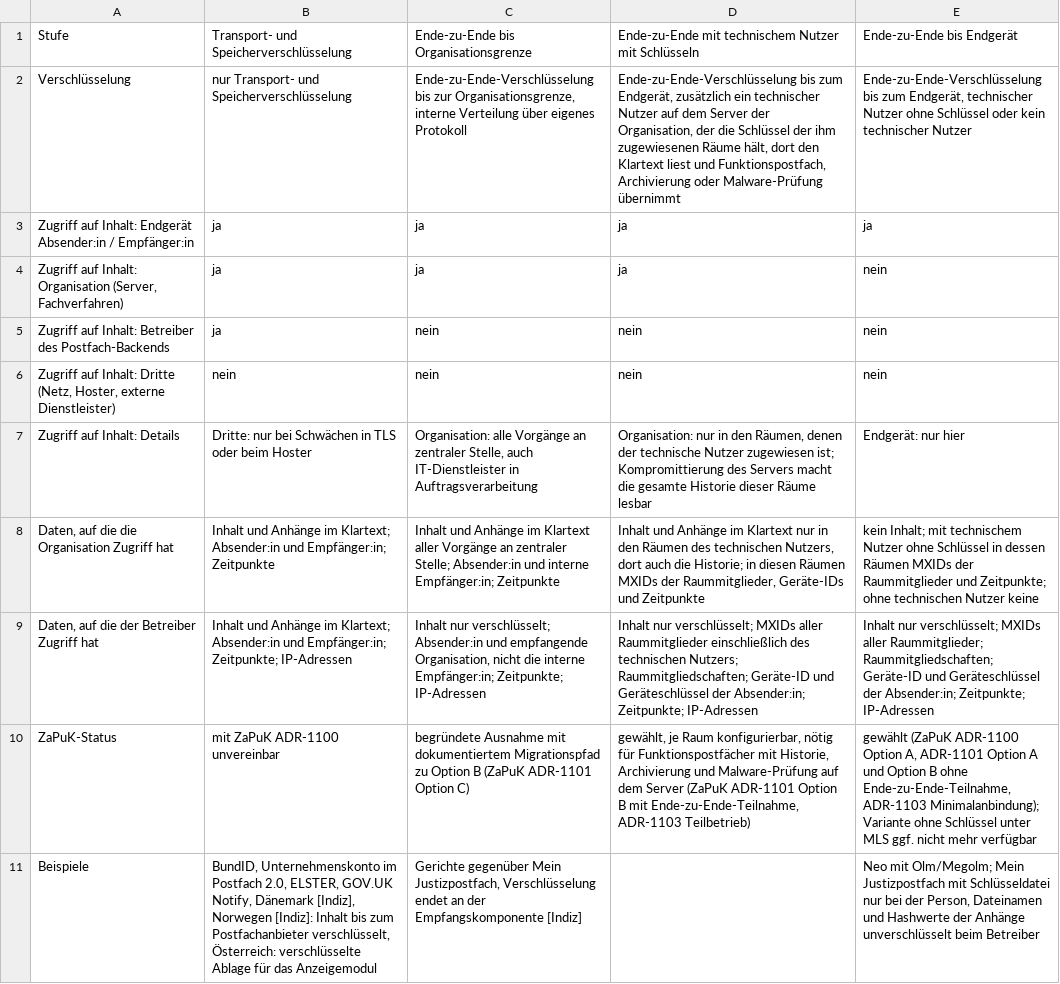
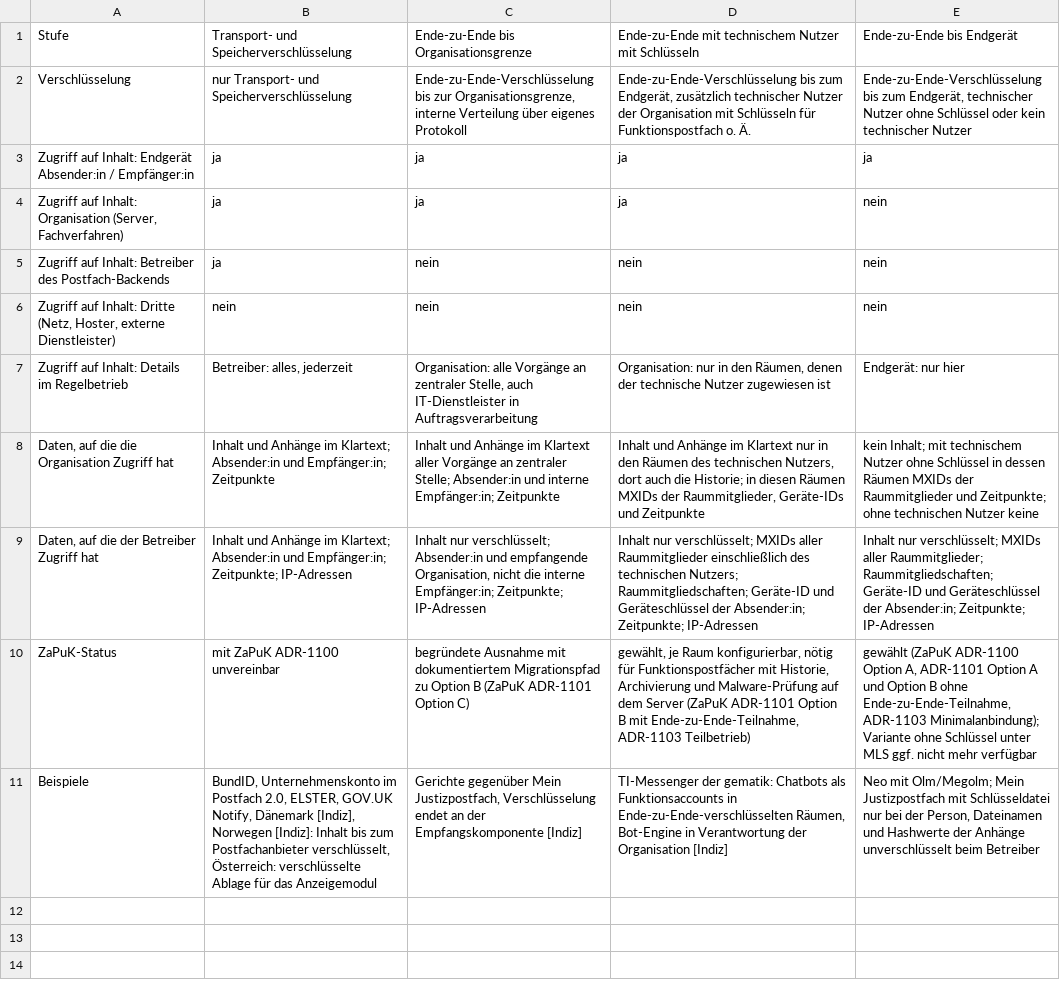
Before and after one commit to digitalservicebund/d-box-morphological-box-public, a CSV file: vertraulichkeit_kurzfassung.csv, drawn as a sheet; the diff names each change by its address in the sheet, - before the commit and + after, or states it on an @@ line.

```diff
--- a/vertraulichkeit_kurzfassung.csv
+++ b/vertraulichkeit_kurzfassung.csv
-D2: …Endgerät, zusätzlich ein technischer Nutzer auf dem Server der Organisation, der die Schlüssel der ihm zugewiesenen Räume hält, dort den Klartext liest und Funktionspostfach, Archivierung oder Malware-Prüfung übernimmt
+D2: …Endgerät, zusätzlich technischer Nutzer der Organisation mit Schlüsseln für Funktionspostfach o. Ä.
-A7: Zugriff auf Inhalt: Details
+A7: Zugriff auf Inhalt: Details im Regelbetrieb
-B7: Dritte: nur bei Schwächen in TLS oder beim Hoster
+B7: Betreiber: alles, jederzeit
-D7: …Nutzer zugewiesen ist; Kompromittierung des Servers macht die gesamte Historie dieser Räume lesbar
+D7: …Nutzer zugewiesen ist
-D11: (empty)
+D11: TI-Messenger der gematik: Chatbots als Funktionsaccounts in Ende-zu-Ende-verschlüsselten Räumen, Bot-Engine in Verantwortung der Organisation [Indiz]
```
Also changed, not shown: vertraulichkeit_querschnittsthemen.csv, vertraulichkeit_stufen.csv, 6 other files.
